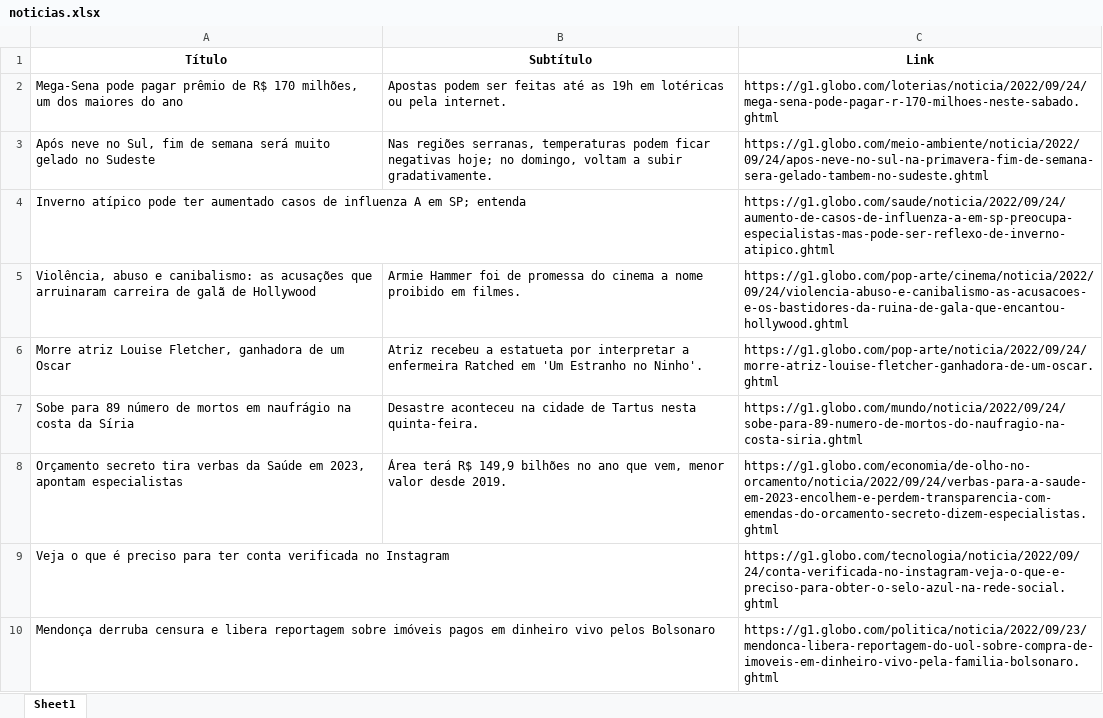
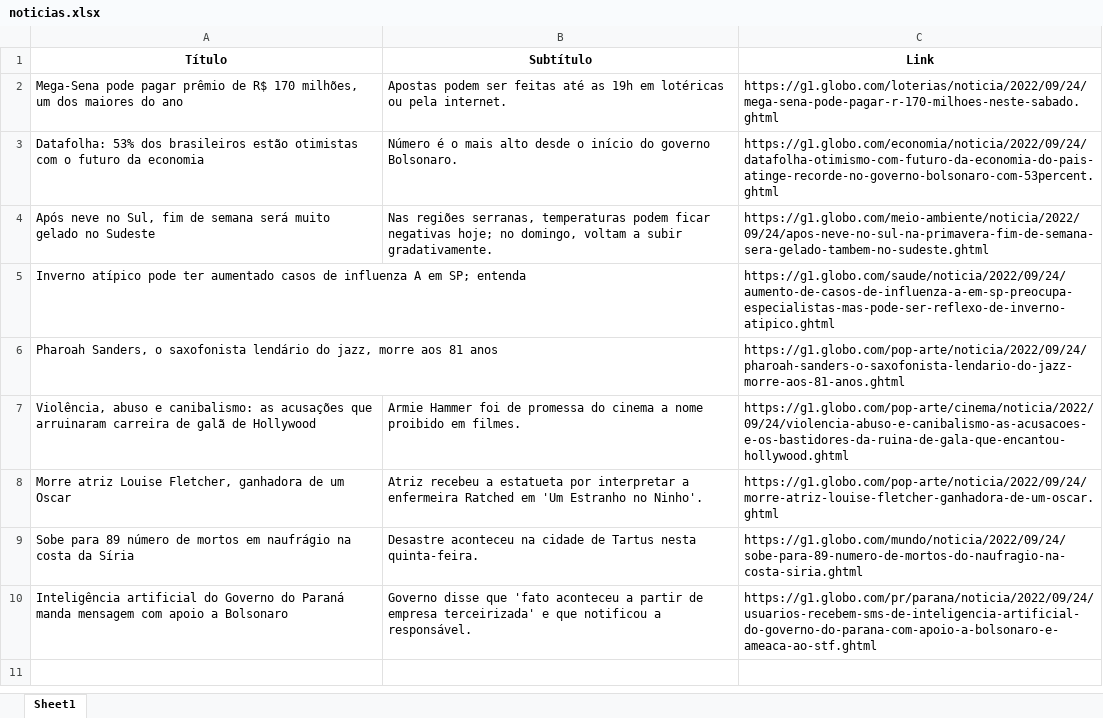
Before and after one commit to guiworldtv2/testeando-publico, an Excel workbook: noticias.xlsx, sheet Sheet1, drawn as a sheet; values as stored, in another font and other column widths than the file's, no borders; removed rows and columns are numbered as before the commit, all else as after; the diff names each change by its address in the sheet, - before the commit and + after, or states it on an @@ line.

```diff
--- a/noticias.xlsx (sheet Sheet1)
+++ b/noticias.xlsx (sheet Sheet1)
+row 3: Datafolha: 53% dos brasileiros estão otimistas com o futuro da economia | Número é o mais alto desde o início do governo Bolsonaro. | https://g1.globo.com/economia/noticia/2022/09/24/datafolha-otimismo-com-futuro-da-economia-do-pais-atinge-recorde-no-governo-bolsonaro-com-53percent.ghtml
+row 6: Pharoah Sanders, o saxofonista lendário do jazz, morre aos 81 anos |  | https://g1.globo.com/pop-arte/noticia/2022/09/24/pharoah-sanders-o-saxofonista-lendario-do-jazz-morre-aos-81-anos.ghtml
-row 8: Orçamento secreto tira verbas da Saúde em 2023, apontam especialistas | Área terá R$ 149,9 bilhões no ano que vem, menor valor desde 2019. | https://g1.globo.com/economia/de-olho-no-orcamento/noticia/2022/09/24/verbas-para-a-saude-em-2023-encolhem-e-perdem-transparencia-com-emendas-do-orcamento-secreto-dizem-especialistas.ghtml
-row 9: Veja o que é preciso para ter conta verificada no Instagram |  | https://g1.globo.com/tecnologia/noticia/2022/09/24/conta-verificada-no-instagram-veja-o-que-e-preciso-para-obter-o-selo-azul-na-rede-social.ghtml
-row 10: Mendonça derruba censura e libera reportagem sobre imóveis pagos em dinheiro vivo pelos Bolsonaro |  | https://g1.globo.com/politica/noticia/2022/09/23/mendonca-libera-reportagem-do-uol-sobre-compra-de-imoveis-em-dinheiro-vivo-pela-familia-bolsonaro.ghtml
+row 10: Inteligência artificial do Governo do Paraná manda mensagem com apoio a Bolsonaro | Governo disse que 'fato aconteceu a partir de empresa terceirizada' e que notificou a responsável. | https://g1.globo.com/pr/parana/noticia/2022/09/24/usuarios-recebem-sms-de-inteligencia-artificial-do-governo-do-parana-com-apoio-a-bolsonaro-e-ameaca-ao-stf.ghtml
```
